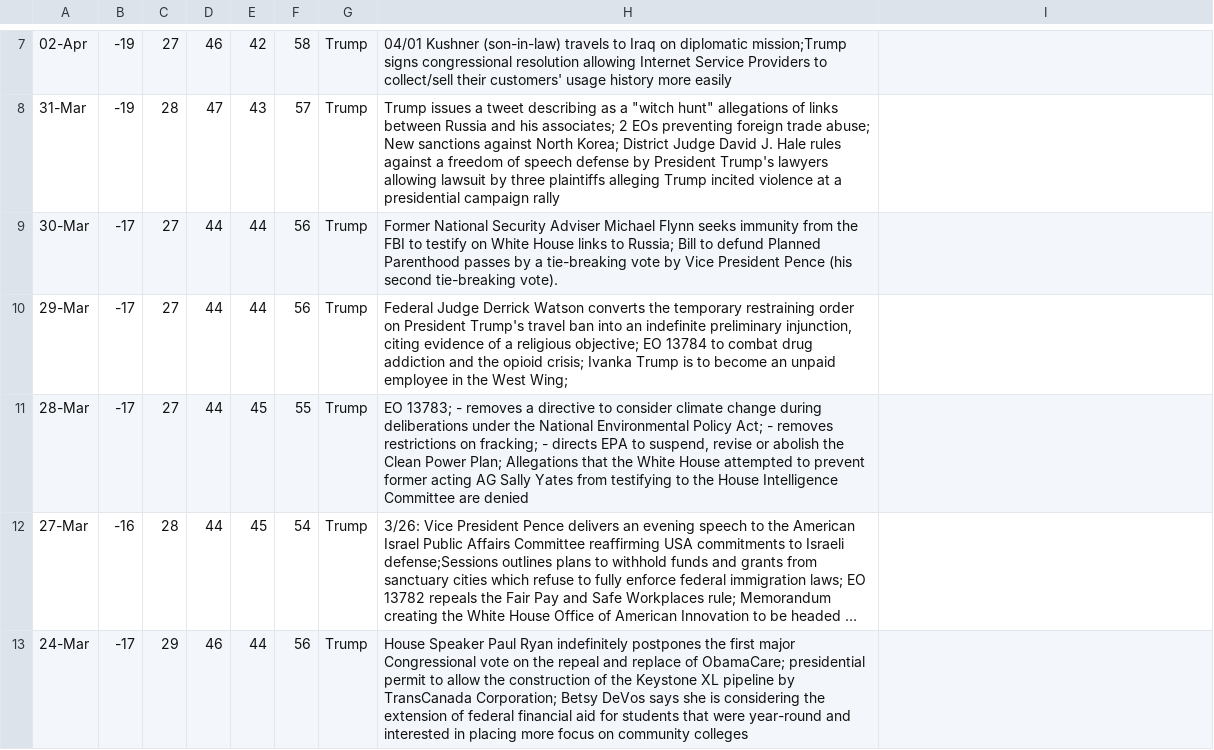
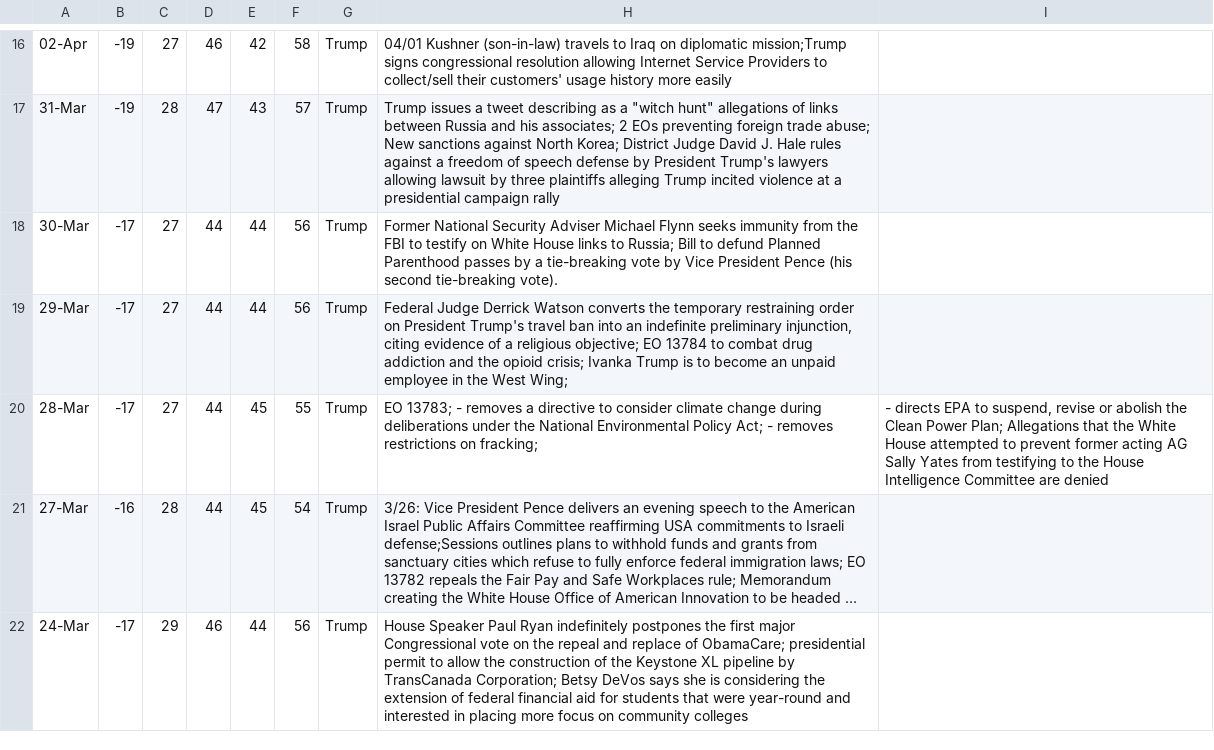
Before and after one commit to fedhere/trumptimeline, a TSV file: data/allratings.tsv, drawn as a sheet; only a part is shown, gaps mark what is left out; long unchanged cells end in …; addresses are those after the commit; the diff covers the shown part only; the diff names each change by its address in the sheet, - before the commit and + after, or states it on an @@ line.

Commit message:
updating

```diff
--- a/data/allratings.tsv
+++ b/data/allratings.tsv
-H20: …on fracking; - directs EPA to suspend, revise or abolish the Clean Power Plan; Allegations that the White House attempted to prevent former acting AG Sally Yates from testifying to the House Intelligence Committee are denied
+H20: …on fracking;
-I20: (empty)
+I20: - directs EPA to suspend, revise or abolish the Clean Power Plan; Allegations that the White House attempted to prevent former acting AG Sally Yates from testifying to the House Intelligence Committee are denied
```
Also changed, not shown: 20 added rows and 2 edited cells elsewhere in this file.
